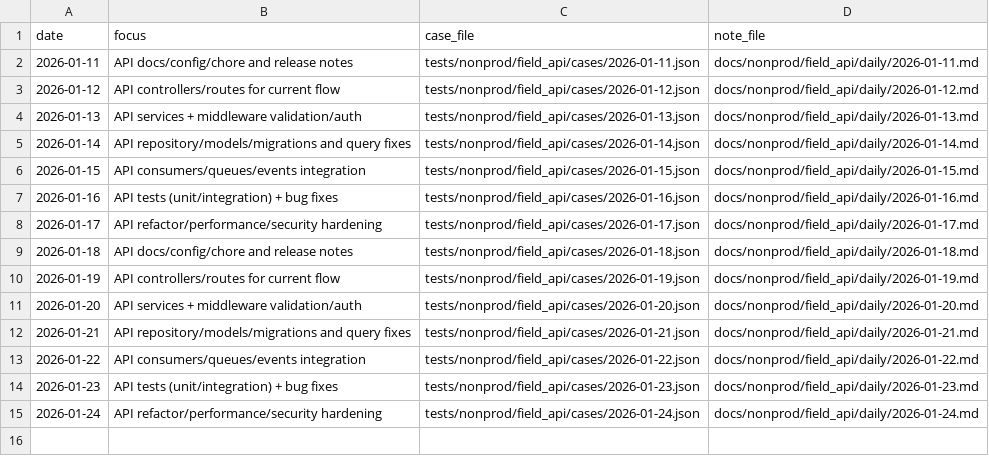
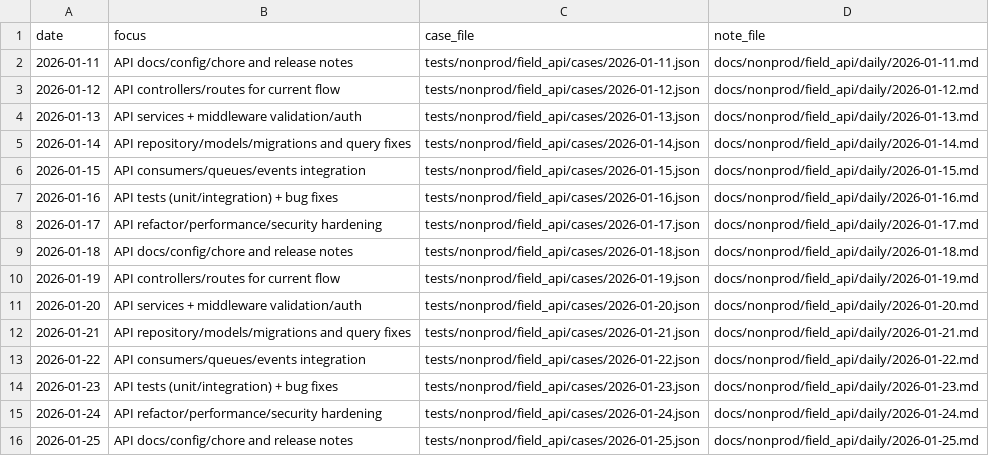
Before and after one commit to TalhaArjumand/aid-api, a CSV file: docs/nonprod/field_api/manifest.csv, drawn as a sheet.

Commit message:
test(api): add nonprod field-api case for 2026-01-25

```diff
--- a/docs/nonprod/field_api/manifest.csv
+++ b/docs/nonprod/field_api/manifest.csv
@@ -15 +15,2 @@ date,focus,case_file,note_file
 2026-01-24,"API refactor/performance/security hardening",tests/nonprod/field_api/cases/2026-01-24.json,docs/nonprod/field_api/daily/2026-01-24.md
+2026-01-25,"API docs/config/chore and release notes",tests/nonprod/field_api/cases/2026-01-25.json,docs/nonprod/field_api/daily/2026-01-25.md
```
Also changed, not shown: 2 other files.
